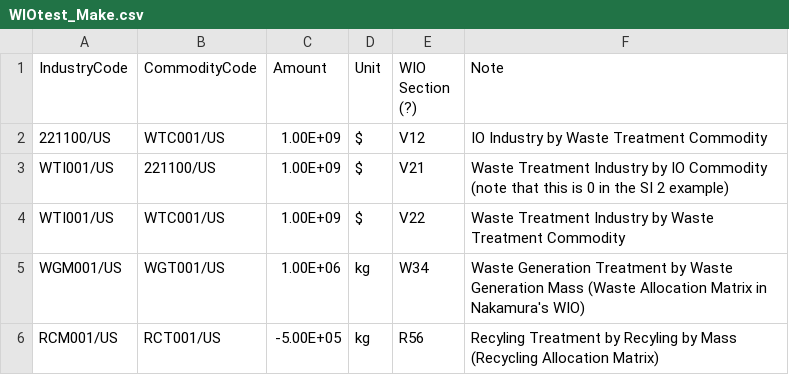
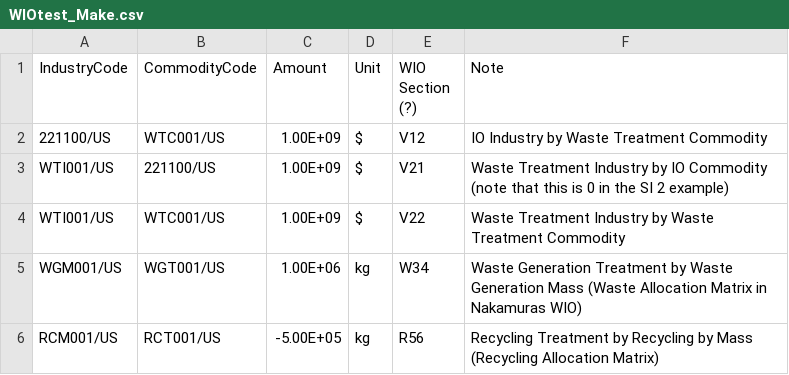
Before and after one commit to USEPA/useeior, a CSV file: inst/extdata/wiospecs/WIOtest_Make.csv, drawn as a sheet.

```diff
--- a/inst/extdata/wiospecs/WIOtest_Make.csv
+++ b/inst/extdata/wiospecs/WIOtest_Make.csv
@@ -4,3 +4,3 @@ WTI001/US,221100/US,1.00E+09,$,V21,Waste Treatment Industry by IO Commodity (not
 WTI001/US,WTC001/US,1.00E+09,$,V22,Waste Treatment Industry by Waste Treatment Commodity
-WGM001/US,WGT001/US,1.00E+06,kg,W34,Waste Generation Treatment by Waste Generation Mass (Waste Allocation Matrix in Nakamura's WIO)
-RCM001/US,RCT001/US,-5.00E+05,kg,R56,Recyling Treatment by Recyling by Mass (Recycling Allocation Matrix)
+WGM001/US,WGT001/US,1.00E+06,kg,W34,Waste Generation Treatment by Waste Generation Mass (Waste Allocation Matrix in Nakamuras WIO)
+RCM001/US,RCT001/US,-5.00E+05,kg,R56,Recycling Treatment by Recycling by Mass (Recycling Allocation Matrix)
```
Also changed, not shown: inst/extdata/wiospecs/WIOtest_Use.csv, 1 other file.
